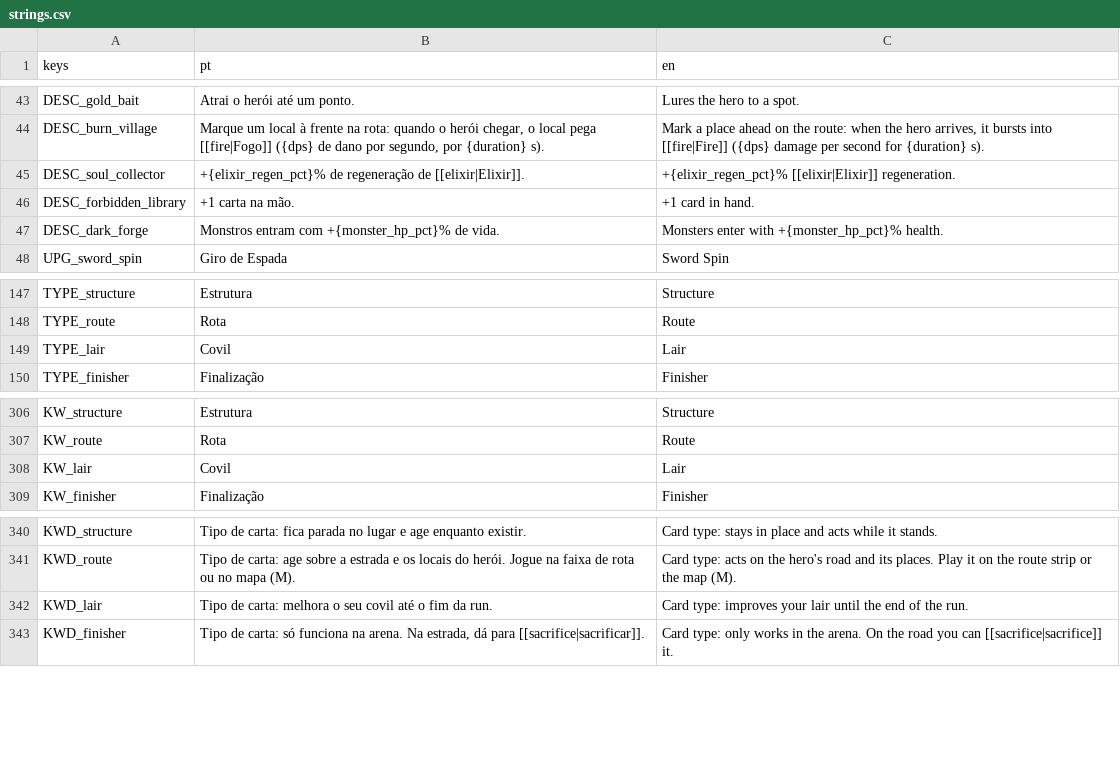
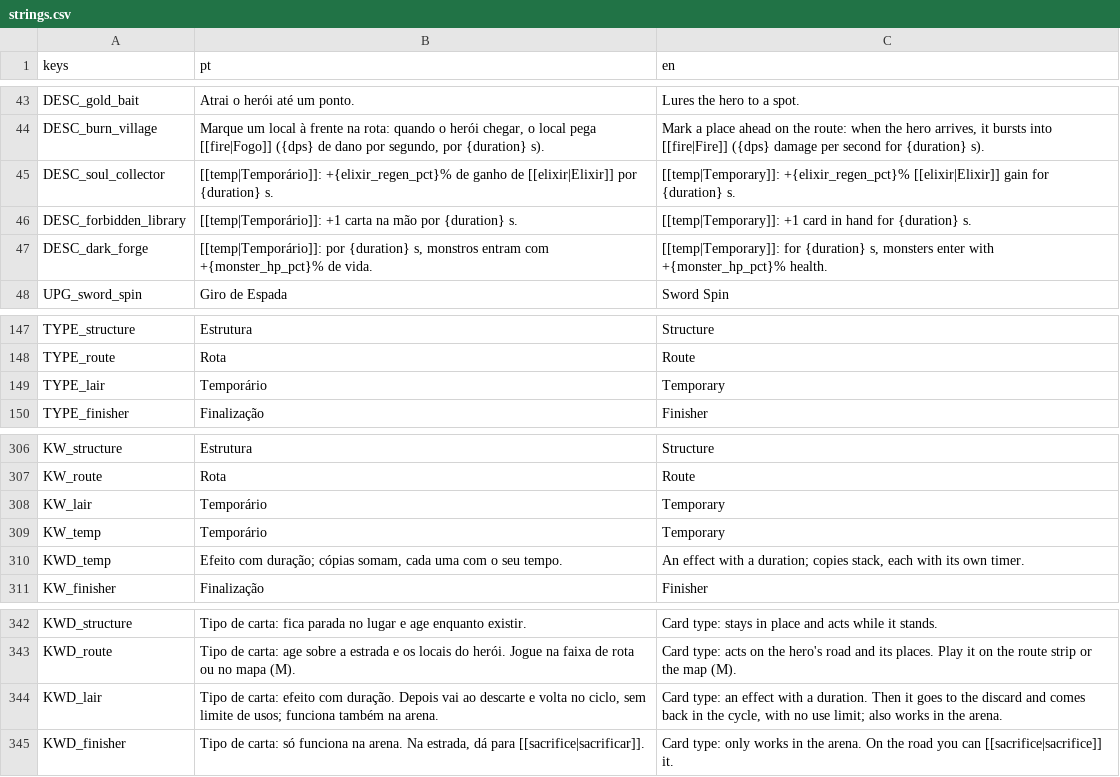
Before and after one commit to gabriellazycat/LastBoss, a CSV file: locale/strings.csv, drawn as a sheet; only a part is shown, gaps mark what is left out.

```diff
--- a/locale/strings.csv
+++ b/locale/strings.csv
@@ -44,5 +44,5 @@ DESC_gold_bait,Atrai o herói até um ponto.,Lures the hero to a spot.
 DESC_burn_village,"Marque um local à frente na rota: quando o herói chegar, o local pega [[fire|Fogo]] ({dps} de dano por segundo, por {duration} s).","Mark a place ahead on the route: when the hero arrives, it bursts into [[fire|Fire]] ({dps} damage per second for {duration} s)."
-DESC_soul_collector,+{elixir_regen_pct}% de regeneração de [[elixir|Elixir]].,+{elixir_regen_pct}% [[elixir|Elixir]] regeneration.
-DESC_forbidden_library,+1 carta na mão.,+1 card in hand.
-DESC_dark_forge,Monstros entram com +{monster_hp_pct}% de vida.,Monsters enter with +{monster_hp_pct}% health.
+DESC_soul_collector,"[[temp|Temporário]]: +{elixir_regen_pct}% de ganho de [[elixir|Elixir]] por {duration} s.","[[temp|Temporary]]: +{elixir_regen_pct}% [[elixir|Elixir]] gain for {duration} s."
+DESC_forbidden_library,"[[temp|Temporário]]: +1 carta na mão por {duration} s.","[[temp|Temporary]]: +1 card in hand for {duration} s."
+DESC_dark_forge,"[[temp|Temporário]]: por {duration} s, monstros entram com +{monster_hp_pct}% de vida.","[[temp|Temporary]]: for {duration} s, monsters enter with +{monster_hp_pct}% health."
 UPG_sword_spin,Giro de Espada,Sword Spin
@@ -148,3 +148,3 @@ TYPE_structure,Estrutura,Structure
 TYPE_route,Rota,Route
-TYPE_lair,Covil,Lair
+TYPE_lair,Temporário,Temporary
 TYPE_finisher,Finalização,Finisher
@@ -307,3 +307,5 @@ KW_structure,Estrutura,Structure
 KW_route,Rota,Route
-KW_lair,Covil,Lair
+KW_lair,Temporário,Temporary
+KW_temp,Temporário,Temporary
+KWD_temp,"Efeito com duração; cópias somam, cada uma com o seu tempo.","An effect with a duration; copies stack, each with its own timer."
 KW_finisher,Finalização,Finisher
@@ -341,3 +343,3 @@ KWD_structure,Tipo de carta: fica parada no lugar e age enquanto existir.,Card t
 KWD_route,Tipo de carta: age sobre a estrada e os locais do herói. Jogue na faixa de rota ou no mapa (M).,Card type: acts on the hero's road and its places. Play it on the route strip or the map (M).
-KWD_lair,Tipo de carta: melhora o seu covil até o fim da run.,Card type: improves your lair until the end of the run.
+KWD_lair,"Tipo de carta: efeito com duração. Depois vai ao descarte e volta no ciclo, sem limite de usos; funciona também na arena.","Card type: an effect with a duration. Then it goes to the discard and comes back in the cycle, with no use limit; also works in the arena."
 KWD_finisher,"Tipo de carta: só funciona na arena. Na estrada, dá para [[sacrifice|sacrificar]].",Card type: only works in the arena. On the road you can [[sacrifice|sacrifice]] it.
```
Also changed, not shown: 13 other files.
